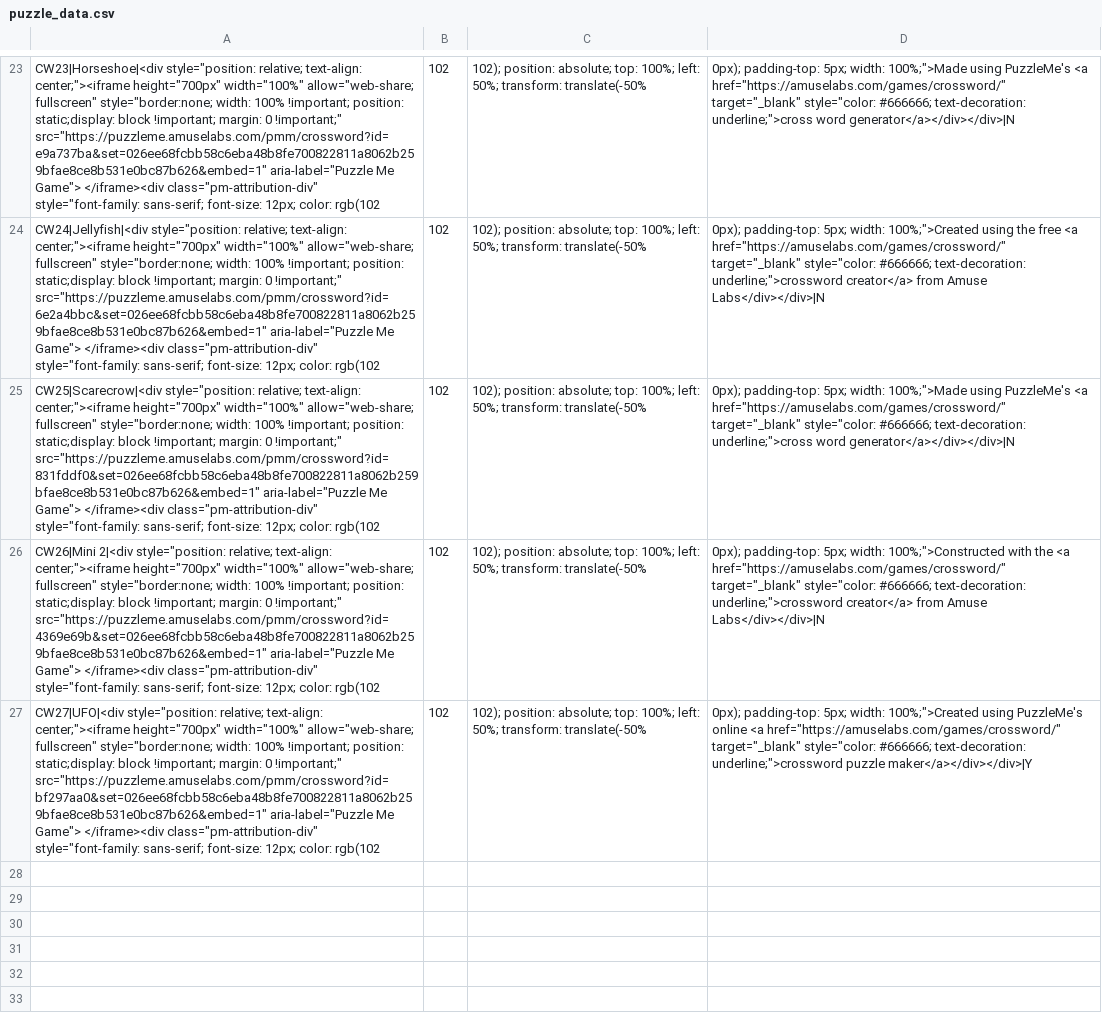
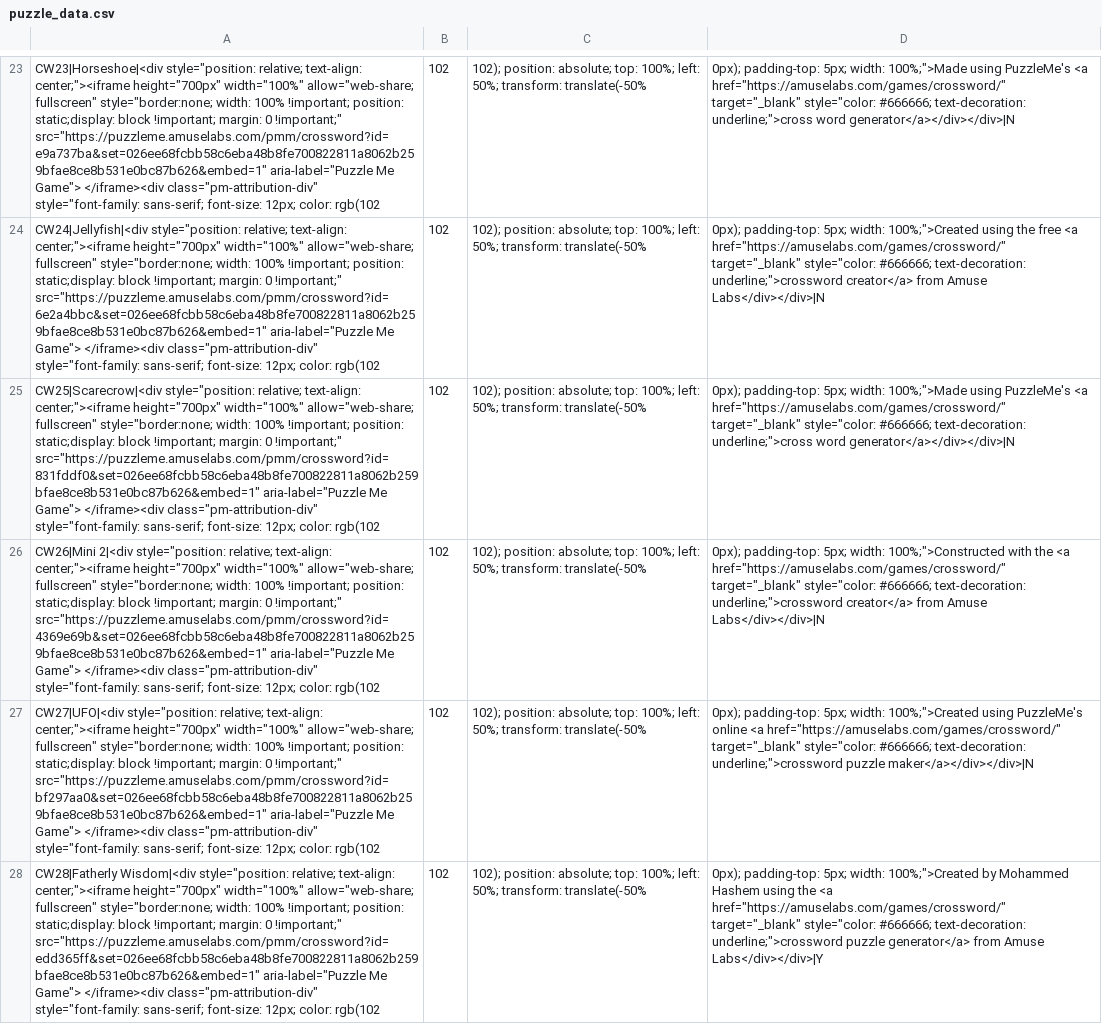
Before and after one commit to MoeHashem/Crosswords, a CSV file: Puzzles/puzzle_data.csv, drawn as a sheet; only a part is shown, gaps mark what is left out; the diff names each change by its address in the sheet, - before the commit and + after, or states it on an @@ line.

Commit message:
ADD CW28

```diff
--- a/Puzzles/puzzle_data.csv
+++ b/Puzzles/puzzle_data.csv
-D27: …underline;">crossword puzzle maker</a></div></div>|Y
+D27: …underline;">crossword puzzle maker</a></div></div>|N
+row 28: CW28|Fatherly Wisdom|<div style="position: relative; text-align: center;"><iframe height="700px" width="100%" allow="web-share; fullscreen" style="border:none; width: 100% !important; position: static;display: block !important; margin: 0 !important;" src="https://puzzleme.amuselabs.com/pmm/crossword?id=edd365ff&set=026ee68fcbb58c6eba48b8fe700822811a8062b259bfae8ce8b531e0bc87b626&embed=1" aria-label="Puzzle Me Game"> </iframe><div class="pm-attribution-div" style="font-family: sans-serif; font-size: 12px; color: rgb(102 | 102 | 102); position: absolute; top: 100%; left: 50%; transform: translate(-50% | 0px); padding-top: 5px; width: 100%;">Created by Mohammed Hashem using the <a href="https://amuselabs.com/games/crossword/" target="_blank" style="color: #666666; text-decoration: underline;">crossword puzzle generator</a> from Amuse Labs</div></div>|Y
```
